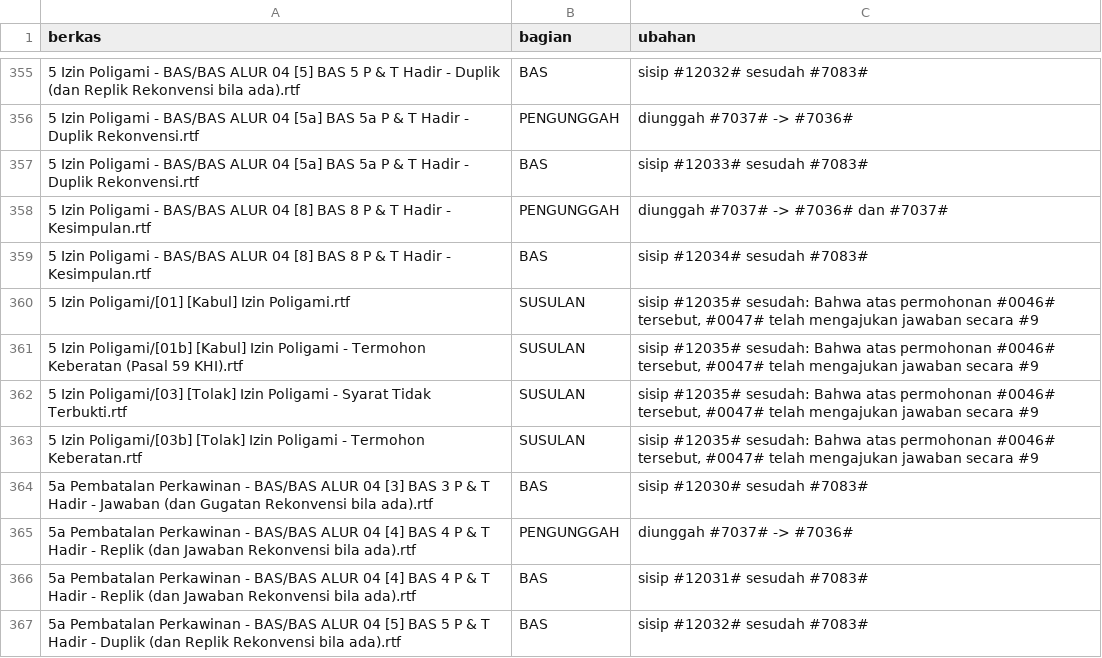
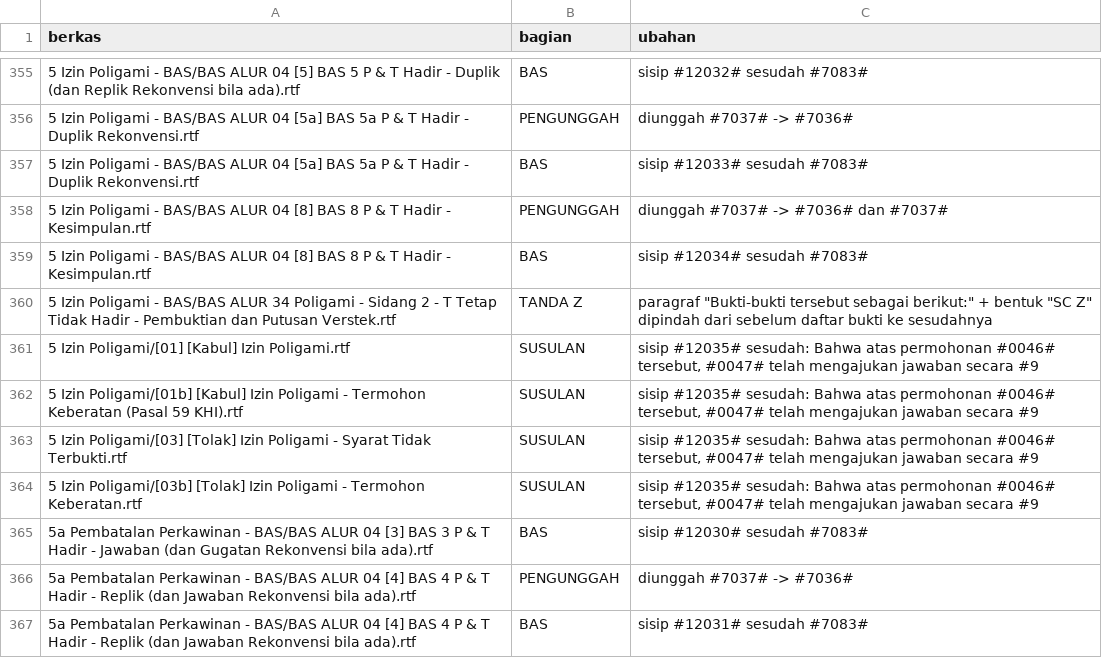
Before and after one commit to derrybriantono/aleta, a TSV file: abt-paket/jawab-replik-31okt/hasil/ubahan.tsv, drawn as a sheet; only a part is shown, gaps mark what is left out; the shorter side is filled out with more unchanged rows.

```diff
--- a/abt-paket/jawab-replik-31okt/hasil/ubahan.tsv
+++ b/abt-paket/jawab-replik-31okt/hasil/ubahan.tsv
@@ -359,2 +359,3 @@ berkas	bagian	ubahan
 5 Izin Poligami - BAS/BAS ALUR 04 [8] BAS 8 P & T Hadir - Kesimpulan.rtf	BAS	sisip #12034# sesudah #7083#
+5 Izin Poligami - BAS/BAS ALUR 34 Poligami - Sidang 2 - T Tetap Tidak Hadir - Pembuktian dan Putusan Verstek.rtf	TANDA Z	paragraf "Bukti-bukti tersebut sebagai berikut:" + bentuk "SC Z" dipindah dari sebelum daftar bukti ke sesudahnya
 5 Izin Poligami/[01] [Kabul] Izin Poligami.rtf	SUSULAN	sisip #12035# sesudah: Bahwa atas permohonan #0046# tersebut, #0047# telah mengajukan jawaban secara #9
```
Also changed, not shown: abt-paket/jawab-replik-31okt/paket-satker/daftar-tambal.tsv, abt-paket/jawab-replik-31okt/paket-satker/tambal.tsv, 5 other files.
